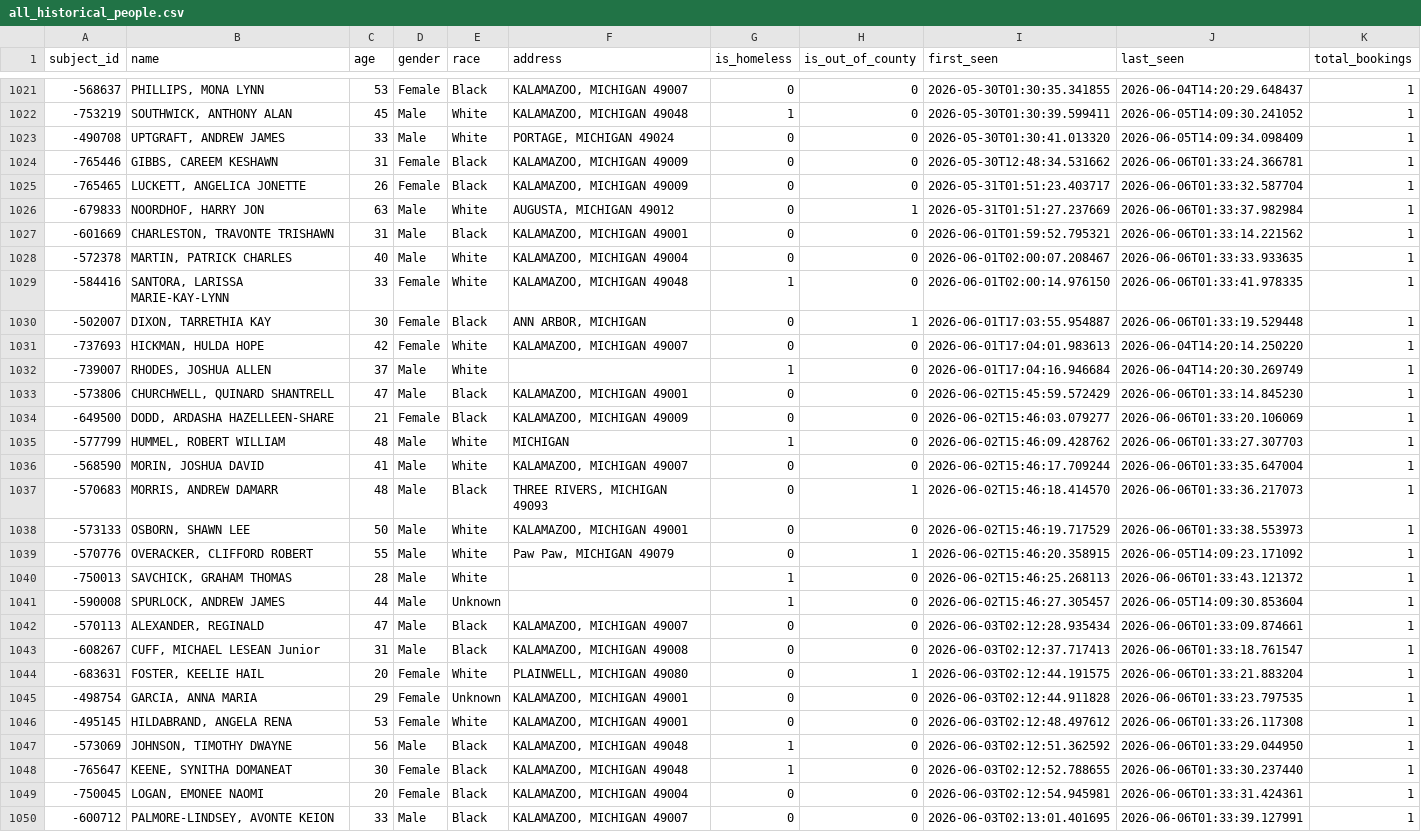
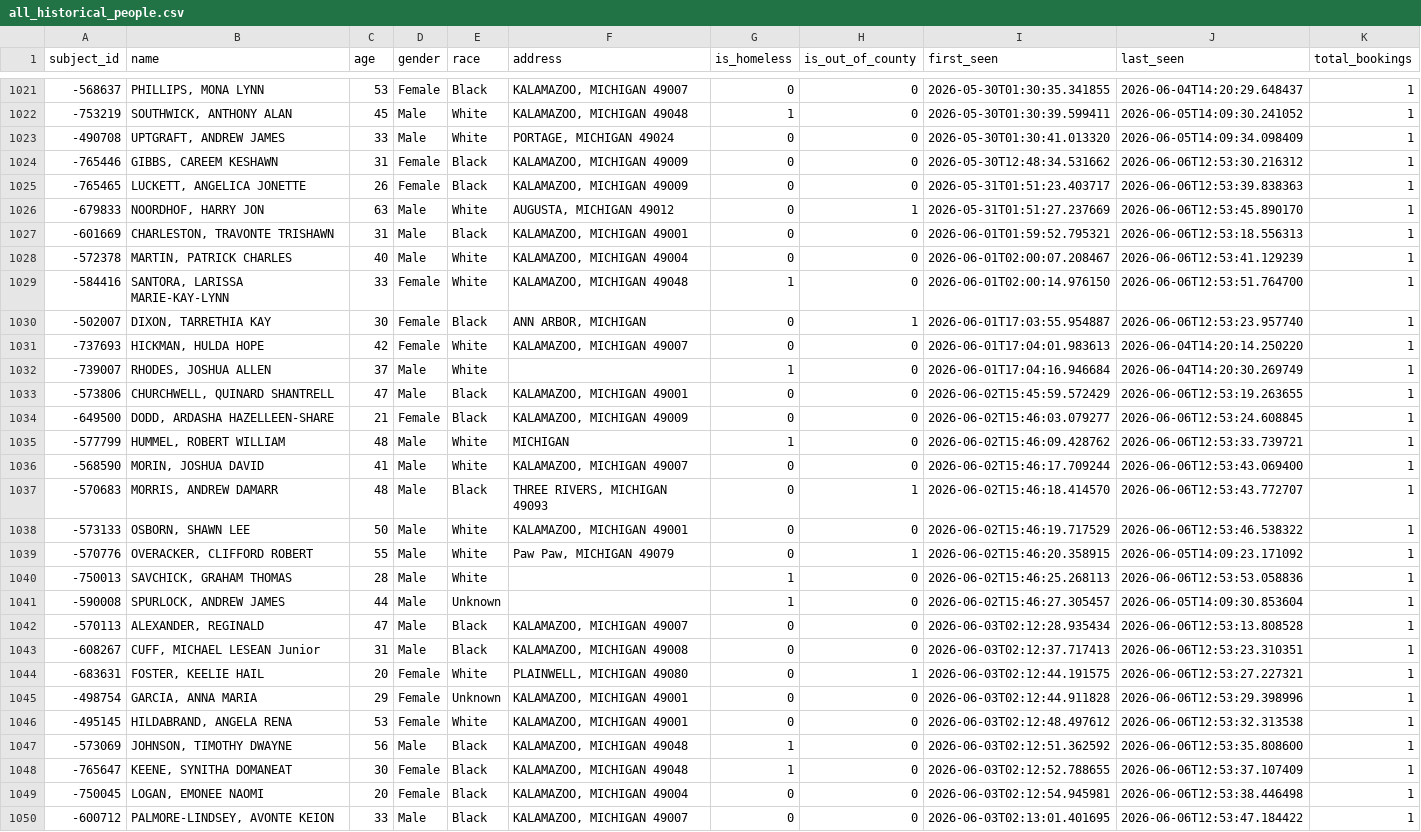
Before and after one commit to kalebwolfgang/kalamazoo-jail-scraper, a CSV file: all_historical_people.csv, drawn as a sheet; only a part is shown, gaps mark what is left out; the diff covers the shown part only; the diff names each change by its address in the sheet, - before the commit and + after, or states it on an @@ line.

```diff
--- a/all_historical_people.csv
+++ b/all_historical_people.csv
-J1024 (last_seen): 2026-06-06T01:33:24.366781
+J1024 (last_seen): 2026-06-06T12:53:30.216312
-J1025 (last_seen): 2026-06-06T01:33:32.587704
+J1025 (last_seen): 2026-06-06T12:53:39.838363
-J1026 (last_seen): 2026-06-06T01:33:37.982984
+J1026 (last_seen): 2026-06-06T12:53:45.890170
-J1027 (last_seen): 2026-06-06T01:33:14.221562
+J1027 (last_seen): 2026-06-06T12:53:18.556313
-J1028 (last_seen): 2026-06-06T01:33:33.933635
+J1028 (last_seen): 2026-06-06T12:53:41.129239
-J1029 (last_seen): 2026-06-06T01:33:41.978335
+J1029 (last_seen): 2026-06-06T12:53:51.764700
-J1030 (last_seen): 2026-06-06T01:33:19.529448
+J1030 (last_seen): 2026-06-06T12:53:23.957740
-J1033 (last_seen): 2026-06-06T01:33:14.845230
+J1033 (last_seen): 2026-06-06T12:53:19.263655
-J1034 (last_seen): 2026-06-06T01:33:20.106069
+J1034 (last_seen): 2026-06-06T12:53:24.608845
-J1035 (last_seen): 2026-06-06T01:33:27.307703
+J1035 (last_seen): 2026-06-06T12:53:33.739721
-J1036 (last_seen): 2026-06-06T01:33:35.647004
+J1036 (last_seen): 2026-06-06T12:53:43.069400
-J1037 (last_seen): 2026-06-06T01:33:36.217073
+J1037 (last_seen): 2026-06-06T12:53:43.772707
-J1038 (last_seen): 2026-06-06T01:33:38.553973
+J1038 (last_seen): 2026-06-06T12:53:46.538322
-J1040 (last_seen): 2026-06-06T01:33:43.121372
+J1040 (last_seen): 2026-06-06T12:53:53.058836
-J1042 (last_seen): 2026-06-06T01:33:09.874661
+J1042 (last_seen): 2026-06-06T12:53:13.808528
-J1043 (last_seen): 2026-06-06T01:33:18.761547
+J1043 (last_seen): 2026-06-06T12:53:23.310351
-J1044 (last_seen): 2026-06-06T01:33:21.883204
+J1044 (last_seen): 2026-06-06T12:53:27.227321
-J1045 (last_seen): 2026-06-06T01:33:23.797535
+J1045 (last_seen): 2026-06-06T12:53:29.398996
-J1046 (last_seen): 2026-06-06T01:33:26.117308
+J1046 (last_seen): 2026-06-06T12:53:32.313538
-J1047 (last_seen): 2026-06-06T01:33:29.044950
+J1047 (last_seen): 2026-06-06T12:53:35.808600
-J1048 (last_seen): 2026-06-06T01:33:30.237440
+J1048 (last_seen): 2026-06-06T12:53:37.107409
-J1049 (last_seen): 2026-06-06T01:33:31.424361
+J1049 (last_seen): 2026-06-06T12:53:38.446498
-J1050 (last_seen): 2026-06-06T01:33:39.127991
+J1050 (last_seen): 2026-06-06T12:53:47.184422
```
Also changed, not shown: 3 added rows and 55 edited cells elsewhere in this file, current_inmates.csv, daily_demographics.csv, 1 other file.
